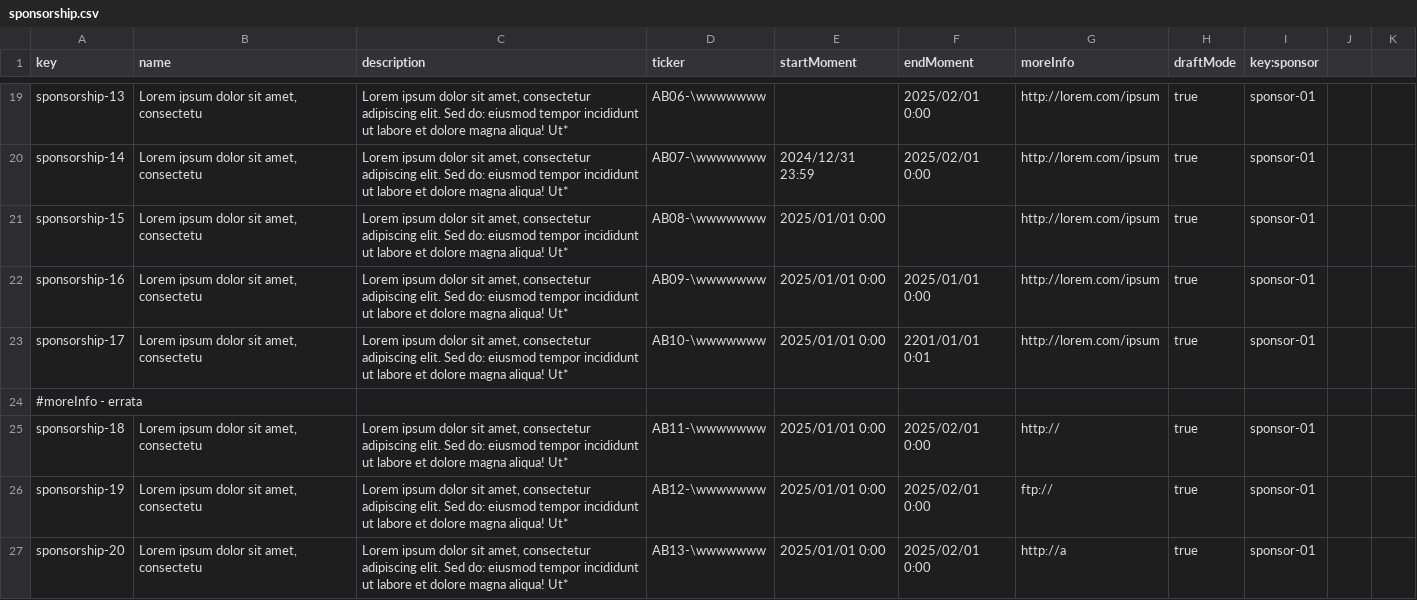
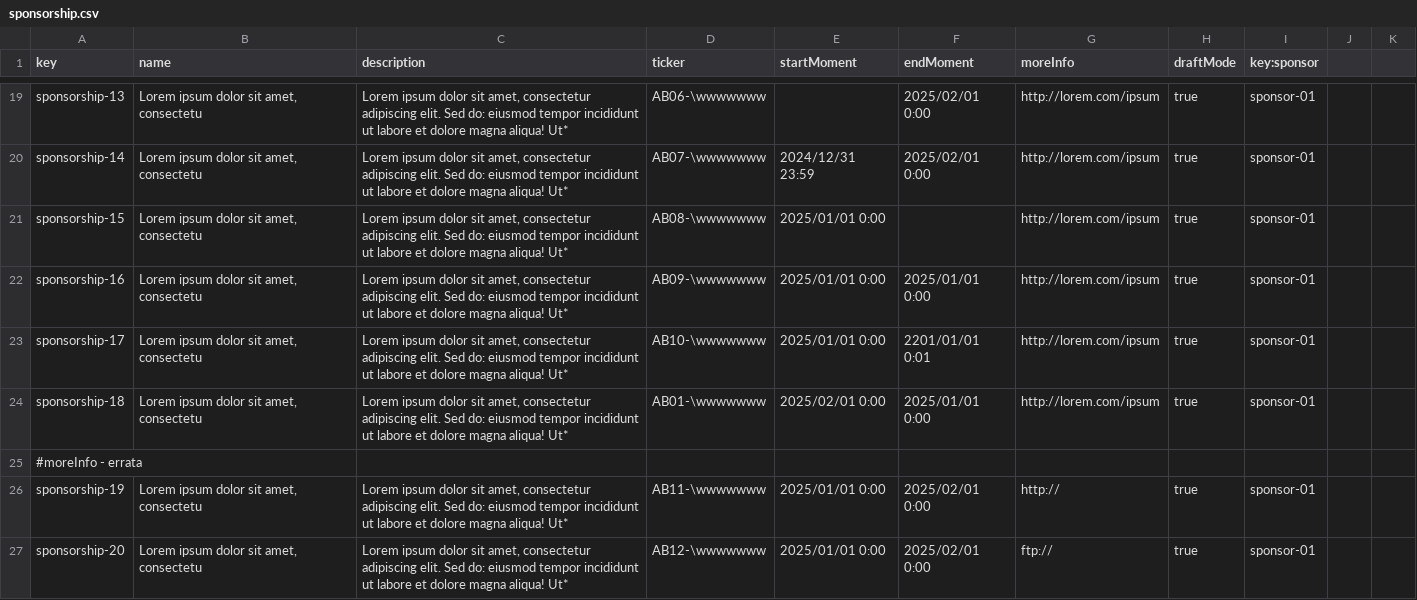
Before and after one commit to G058-DP2/Acme-Starters-C, a CSV file: src/main/resources/WEB-INF/data/errata/batch-01/sponsorship.csv, drawn as a sheet; only a part is shown, gaps mark what is left out; the diff covers the shown part only.

Commit message:
feat: donation negative sample data

```diff
--- a/src/main/resources/WEB-INF/data/errata/batch-01/sponsorship.csv
+++ b/src/main/resources/WEB-INF/data/errata/batch-01/sponsorship.csv
@@ -23,5 +23,5 @@ sponsorship-16,"Lorem ipsum dolor sit amet, consectetu","Lorem ipsum dolor sit a
 sponsorship-17,"Lorem ipsum dolor sit amet, consectetu","Lorem ipsum dolor sit amet, consectetur adipiscing elit. Sed do: eiusmod tempor incididunt ut labore et dolore magna aliqua! Ut*",AB10-\wwwwwww,2025/01/01 0:00,2201/01/01 0:01,http://lorem.com/ipsum,true,sponsor-01
+sponsorship-18,"Lorem ipsum dolor sit amet, consectetu","Lorem ipsum dolor sit amet, consectetur adipiscing elit. Sed do: eiusmod tempor incididunt ut labore et dolore magna aliqua! Ut*",AB01-\wwwwwww,2025/02/01 0:00,2025/01/01 0:00,http://lorem.com/ipsum,true,sponsor-01
 #moreInfo - errata
-sponsorship-18,"Lorem ipsum dolor sit amet, consectetu","Lorem ipsum dolor sit amet, consectetur adipiscing elit. Sed do: eiusmod tempor incididunt ut labore et dolore magna aliqua! Ut*",AB11-\wwwwwww,2025/01/01 0:00,2025/02/01 0:00,http://,true,sponsor-01
-sponsorship-19,"Lorem ipsum dolor sit amet, consectetu","Lorem ipsum dolor sit amet, consectetur adipiscing elit. Sed do: eiusmod tempor incididunt ut labore et dolore magna aliqua! Ut*",AB12-\wwwwwww,2025/01/01 0:00,2025/02/01 0:00,ftp://,true,sponsor-01
-sponsorship-20,"Lorem ipsum dolor sit amet, consectetu","Lorem ipsum dolor sit amet, consectetur adipiscing elit. Sed do: eiusmod tempor incididunt ut labore et dolore magna aliqua! Ut*",AB13-\wwwwwww,2025/01/01 0:00,2025/02/01 0:00,http://a,true,sponsor-01
+sponsorship-19,"Lorem ipsum dolor sit amet, consectetu","Lorem ipsum dolor sit amet, consectetur adipiscing elit. Sed do: eiusmod tempor incididunt ut labore et dolore magna aliqua! Ut*",AB11-\wwwwwww,2025/01/01 0:00,2025/02/01 0:00,http://,true,sponsor-01
+sponsorship-20,"Lorem ipsum dolor sit amet, consectetu","Lorem ipsum dolor sit amet, consectetur adipiscing elit. Sed do: eiusmod tempor incididunt ut labore et dolore magna aliqua! Ut*",AB12-\wwwwwww,2025/01/01 0:00,2025/02/01 0:00,ftp://,true,sponsor-01
```
Also changed, not shown: 3 added rows and 8 edited cells elsewhere in this file, 4 other files.
